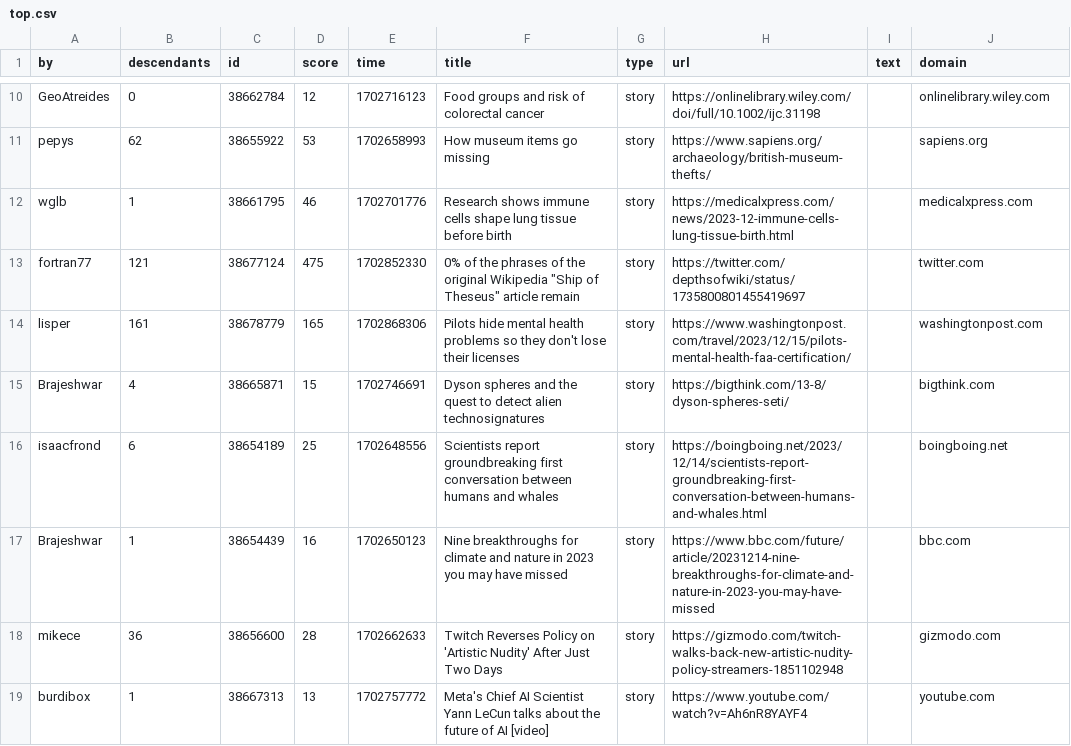
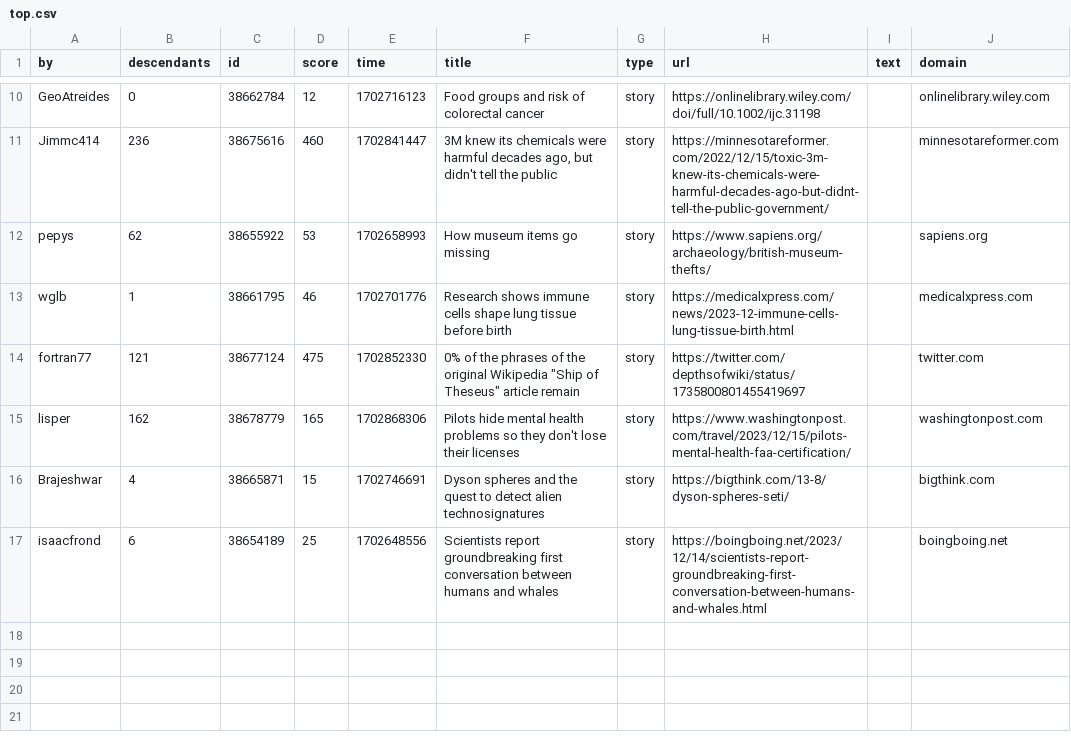
Before and after one commit to agurvets/agurvets.github.io, a CSV file: top.csv, drawn as a sheet; only a part is shown, gaps mark what is left out; removed rows and columns are numbered as before the commit, all else as after; the diff covers the shown part only; the diff names each change by its address in the sheet, - before the commit and + after, or states it on an @@ line.

```diff
--- a/top.csv
+++ b/top.csv
+row 11: Jimmc414 | 236 | 38675616 | 460 | 1702841447 | 3M knew its chemicals were harmful decades ago, but didn't tell the public | story | https://minnesotareformer.com/2022/12/15/toxic-3m-knew-its-chemicals-were-harmful-decades-ago-but-didnt-tell-the-public-government/ |  | minnesotareformer.com
-B15 (descendants): 161
+B15 (descendants): 162
-row 17: Brajeshwar | 1 | 38654439 | 16 | 1702650123 | Nine breakthroughs for climate and nature in 2023 you may have missed | story | https://www.bbc.com/future/article/20231214-nine-breakthroughs-for-climate-and-nature-in-2023-you-may-have-missed |  | bbc.com
-row 18: mikece | 36 | 38656600 | 28 | 1702662633 | Twitch Reverses Policy on 'Artistic Nudity' After Just Two Days | story | https://gizmodo.com/twitch-walks-back-new-artistic-nudity-policy-streamers-1851102948 |  | gizmodo.com
-row 19: burdibox | 1 | 38667313 | 13 | 1702757772 | Meta's Chief AI Scientist Yann LeCun talks about the future of AI [video] | story | https://www.youtube.com/watch?v=Ah6nR8YAYF4 |  | youtube.com
```
Also changed, not shown: 1 added row, 1 removed row and 2 edited cells elsewhere in this file, 2 other files.
